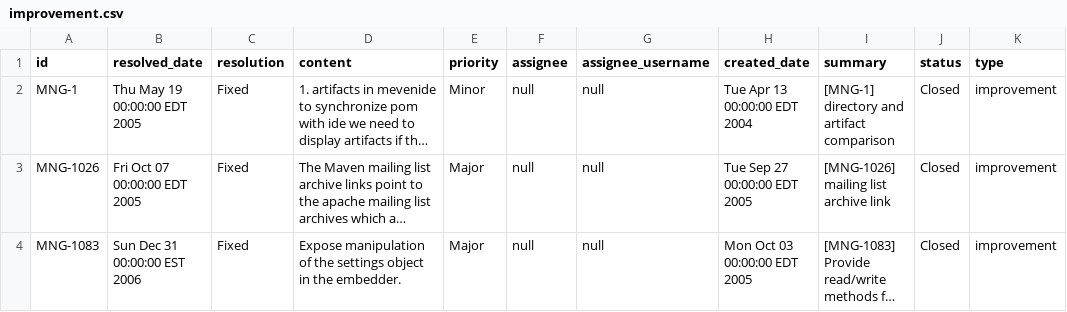
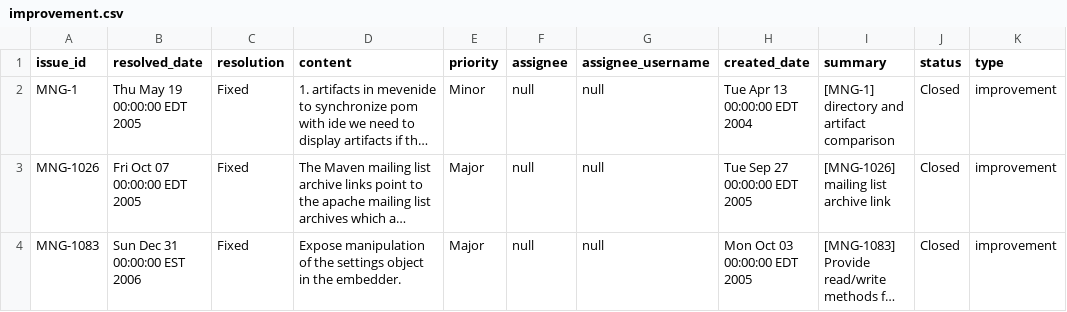
Before and after one commit to jinfenglin/SparkTrace, a CSV file: target/classes/maven_mini/improvement.csv, drawn as a sheet; only a part is shown; long unchanged cells end in …; the diff names each change by its address in the sheet, - before the commit and + after, or states it on an @@ line.

```diff
--- a/target/classes/maven_mini/improvement.csv
+++ b/target/classes/maven_mini/improvement.csv
-A1: id
+A1: issue_id
```
Also changed, not shown: src/main/resources/maven_mini/commits.csv, src/main/resources/maven_sample/improvement.csv, 11 other files.
